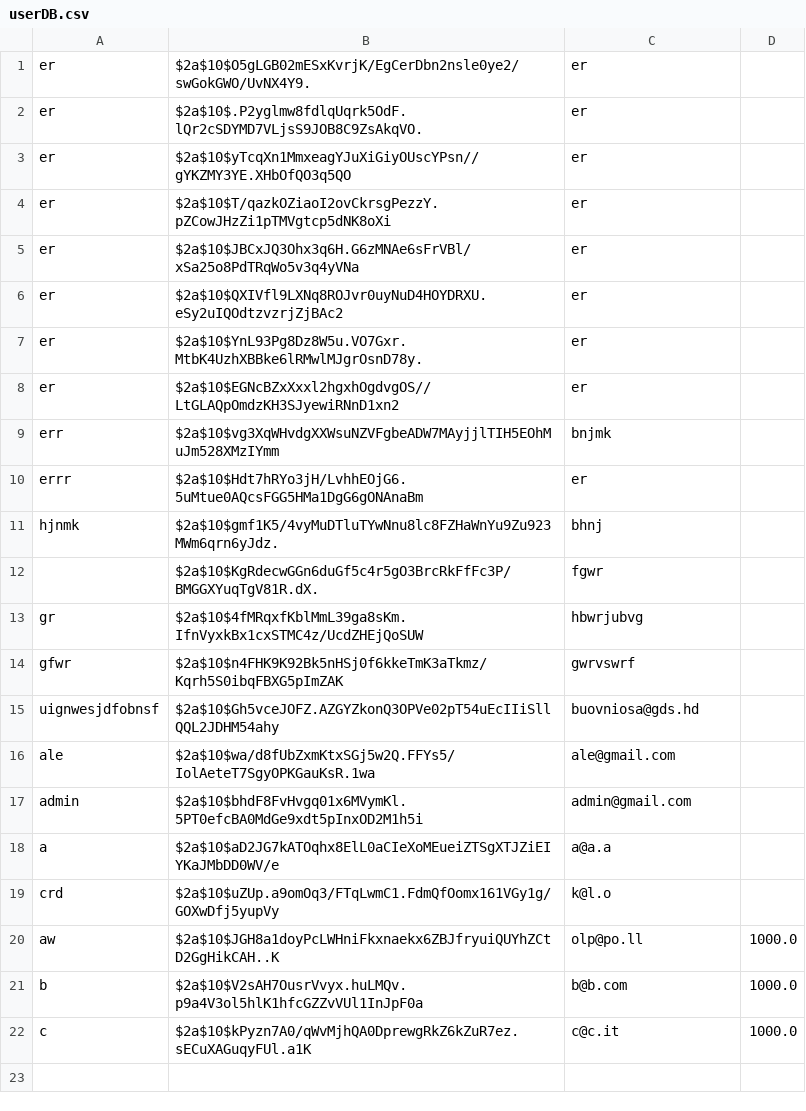
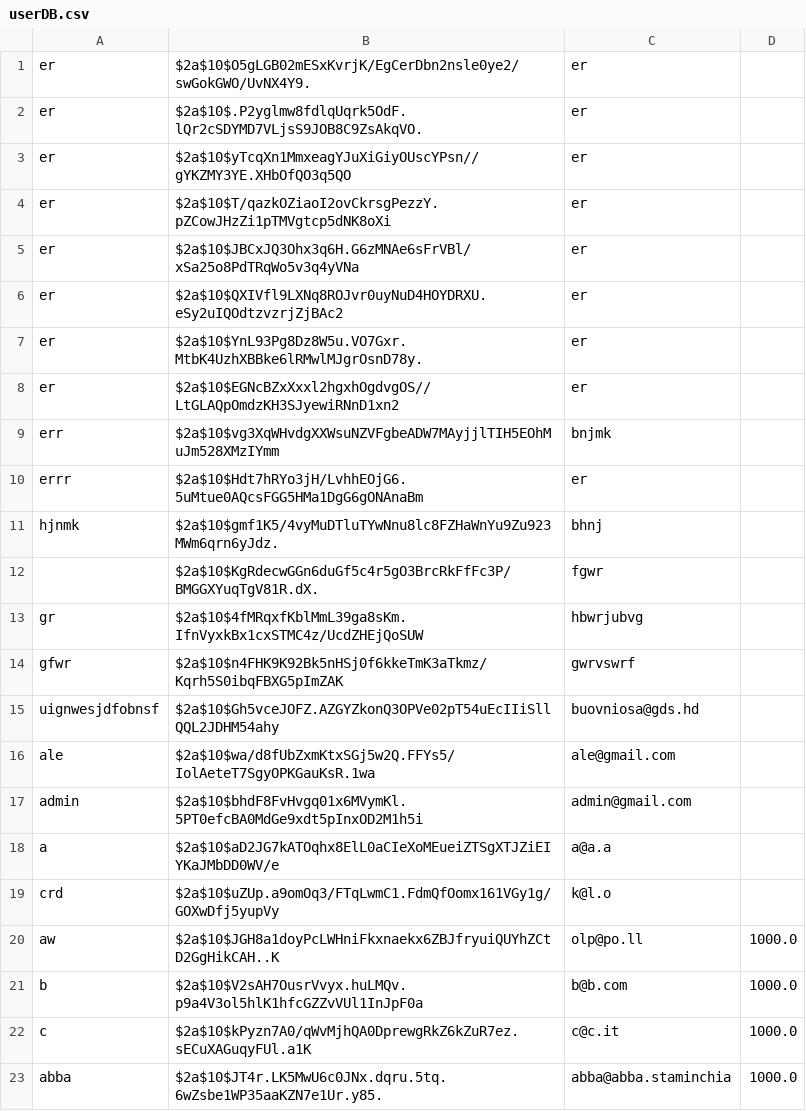
Before and after one commit to MrVannu/MagikMarket, a CSV file: src/main/resources/userDB.csv, drawn as a sheet.

```diff
--- a/src/main/resources/userDB.csv
+++ b/src/main/resources/userDB.csv
@@ -22 +22,2 @@
 "c","$2a$10$kPyzn7A0/qWvMjhQA0DprewgRkZ6kZuR7ez.sECuXAGuqyFUl.a1K","c@c.it","1000.0"
+"abba","$2a$10$JT4r.LK5MwU6c0JNx.dqru.5tq.6wZsbe1WP35aaKZN7e1Ur.y85.","abba@abba.staminchia","1000.0"
```
Also changed, not shown: src/main/resources/dataHistoryDB.csv, 2 other files.
